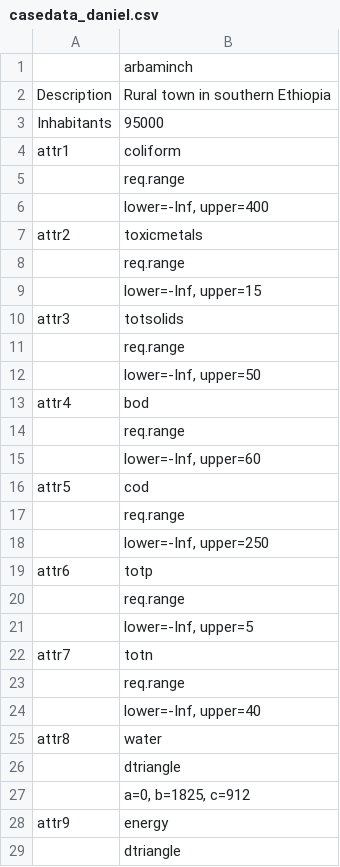
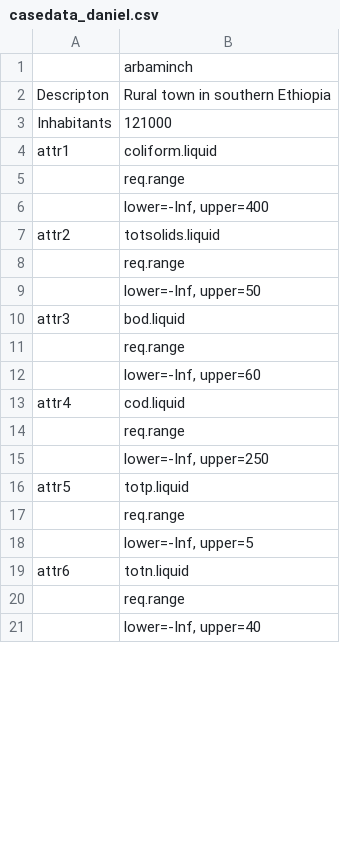
Before and after one commit to spuhlerd/appropriatenesstest, a CSV file: casedata_daniel.csv, drawn as a sheet; only a part is shown; the diff covers the shown part only.

```diff
--- a/casedata_daniel.csv
+++ b/casedata_daniel.csv
@@ -1,29 +1,21 @@
 ;arbaminch
-Description;Rural town in southern Ethiopia
-Inhabitants;95000
-attr1;coliform
+Descripton;Rural town in southern Ethiopia
+Inhabitants;121000
+attr1;coliform.liquid
 ;req.range
 ;lower=-Inf, upper=400
-attr2;toxicmetals
-;req.range
-;lower=-Inf, upper=15
-attr3;totsolids
+attr2;totsolids.liquid
 ;req.range
 ;lower=-Inf, upper=50
-attr4;bod
+attr3;bod.liquid
 ;req.range
 ;lower=-Inf, upper=60
-attr5;cod
+attr4;cod.liquid
 ;req.range
 ;lower=-Inf, upper=250
-attr6;totp
+attr5;totp.liquid
 ;req.range
 ;lower=-Inf, upper=5
-attr7;totn
+attr6;totn.liquid
 ;req.range
 ;lower=-Inf, upper=40
-attr8;water
-;dtriangle
-;a=0, b=1825, c=912
-attr9;energy
-;dtriangle
```
Also changed, not shown: 16 removed rows and 2 edited cells elsewhere in this file, casedata_test.csv, techdata.csv, 7 other files.
